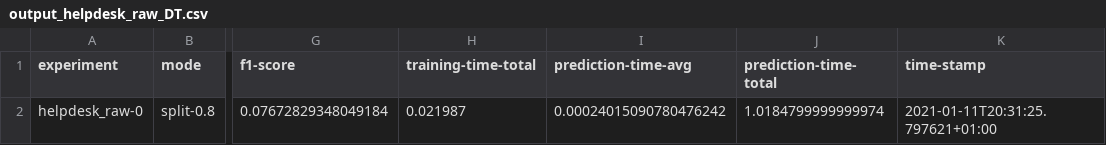
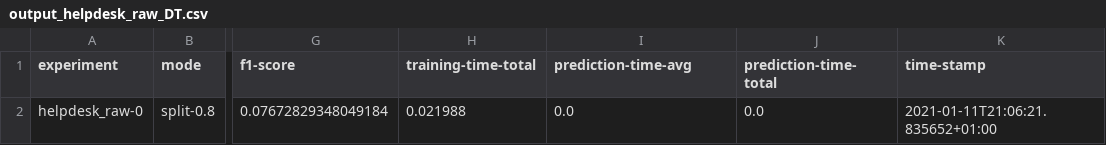
Before and after one commit to fau-is/xnap-sa, a CSV file: xnap/nap/results/output_helpdesk_raw_DT.csv, drawn as a sheet; only a part is shown, gaps mark what is left out; the diff names each change by its address in the sheet, - before the commit and + after, or states it on an @@ line.

Commit message:
Removed cross-validation.

```diff
--- a/xnap/nap/results/output_helpdesk_raw_DT.csv
+++ b/xnap/nap/results/output_helpdesk_raw_DT.csv
-H2 (training-time-total): 0.021987
+H2 (training-time-total): 0.021988
-I2 (prediction-time-avg): 0.00024015090780476242
+I2 (prediction-time-avg): 0.0
-J2 (prediction-time-total): 1.0184799999999974
+J2 (prediction-time-total): 0.0
-K2 (time-stamp): 2021-01-11T20:31:25.797621+01:00
+K2 (time-stamp): 2021-01-11T21:06:21.835652+01:00
```
Also changed, not shown: 8 other files.
